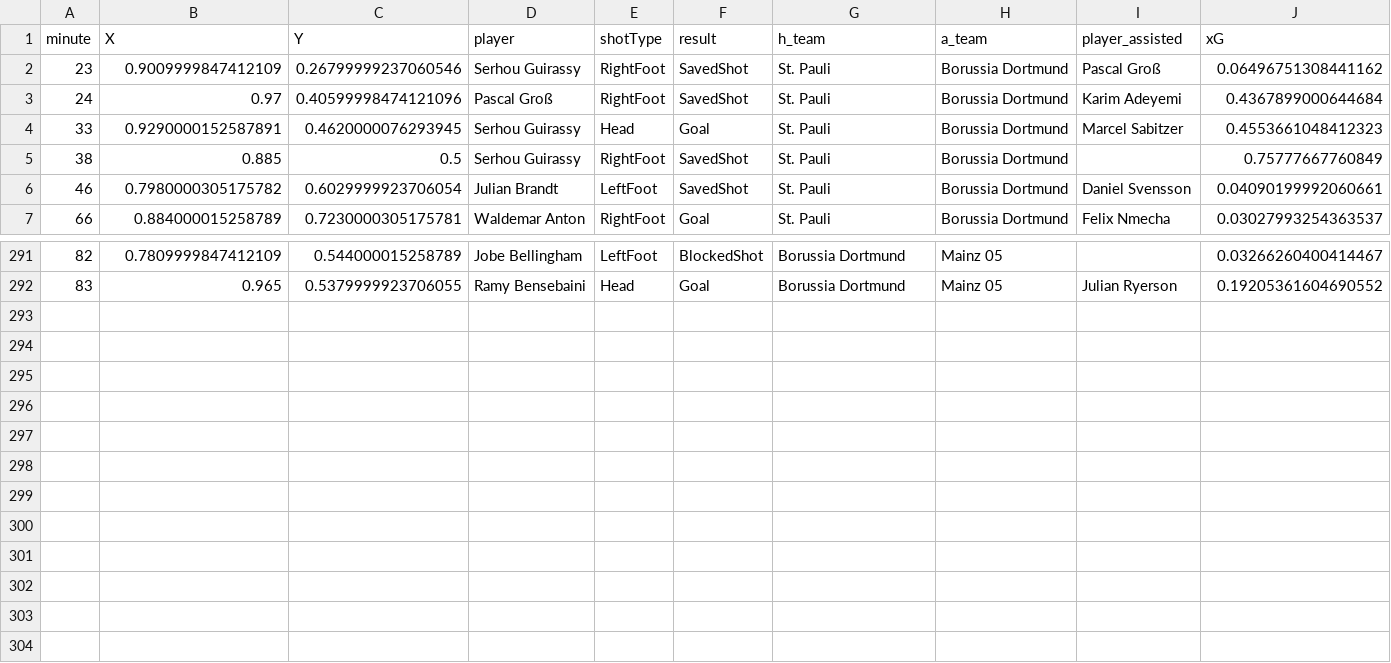
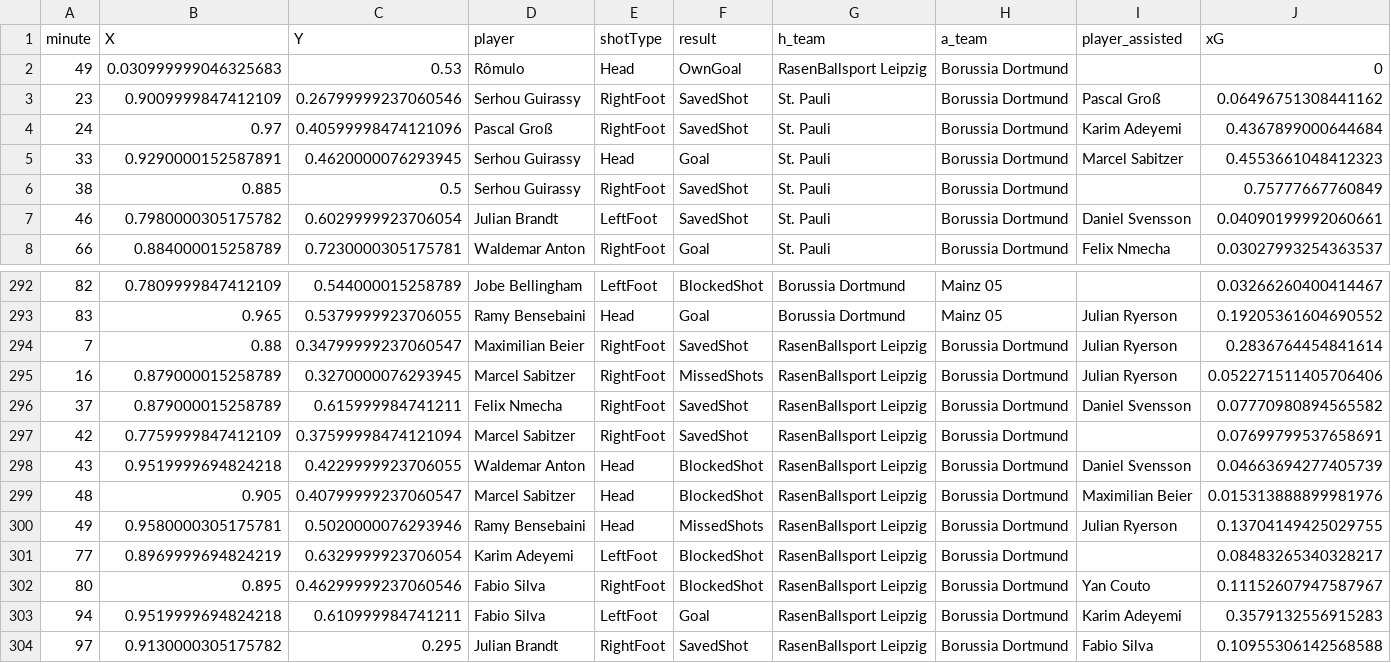
Before and after one commit to enadol/Fut_animation, a CSV file: Borussia Dortmund_seasons_shots.csv, drawn as a sheet; only a part is shown, gaps mark what is left out.

```diff
--- a/Borussia Dortmund_seasons_shots.csv
+++ b/Borussia Dortmund_seasons_shots.csv
@@ -1,2 +1,3 @@
 minute,X,Y,player,shotType,result,h_team,a_team,player_assisted,xG
+49,0.030999999046325683,0.53,Rômulo,Head,OwnGoal,RasenBallsport Leipzig,Borussia Dortmund,,0
 23,0.9009999847412109,0.26799999237060546,Serhou Guirassy,RightFoot,SavedShot,St. Pauli,Borussia Dortmund,Pascal Groß,0.06496751308441162
@@ -292 +293,12 @@ minute,X,Y,player,shotType,result,h_team,a_team,player_assisted,xG
 83,0.965,0.5379999923706055,Ramy Bensebaini,Head,Goal,Borussia Dortmund,Mainz 05,Julian Ryerson,0.19205361604690552
+7,0.88,0.34799999237060547,Maximilian Beier,RightFoot,SavedShot,RasenBallsport Leipzig,Borussia Dortmund,Julian Ryerson,0.2836764454841614
+16,0.879000015258789,0.3270000076293945,Marcel Sabitzer,RightFoot,MissedShots,RasenBallsport Leipzig,Borussia Dortmund,Julian Ryerson,0.052271511405706406
+37,0.879000015258789,0.615999984741211,Felix Nmecha,RightFoot,SavedShot,RasenBallsport Leipzig,Borussia Dortmund,Daniel Svensson,0.07770980894565582
+42,0.7759999847412109,0.37599998474121094,Marcel Sabitzer,RightFoot,SavedShot,RasenBallsport Leipzig,Borussia Dortmund,,0.07699799537658691
+43,0.9519999694824218,0.4229999923706055,Waldemar Anton,Head,BlockedShot,RasenBallsport Leipzig,Borussia Dortmund,Daniel Svensson,0.04663694277405739
+48,0.905,0.40799999237060547,Marcel Sabitzer,Head,BlockedShot,RasenBallsport Leipzig,Borussia Dortmund,Maximilian Beier,0.015313888899981976
+49,0.9580000305175781,0.5020000076293946,Ramy Bensebaini,Head,MissedShots,RasenBallsport Leipzig,Borussia Dortmund,Julian Ryerson,0.13704149425029755
+77,0.8969999694824219,0.6329999923706054,Karim Adeyemi,LeftFoot,BlockedShot,RasenBallsport Leipzig,Borussia Dortmund,,0.08483265340328217
+80,0.895,0.46299999237060546,Fabio Silva,RightFoot,BlockedShot,RasenBallsport Leipzig,Borussia Dortmund,Yan Couto,0.11152607947587967
+94,0.9519999694824218,0.610999984741211,Fabio Silva,LeftFoot,Goal,RasenBallsport Leipzig,Borussia Dortmund,Karim Adeyemi,0.3579132556915283
+97,0.9130000305175782,0.295,Julian Brandt,RightFoot,SavedShot,RasenBallsport Leipzig,Borussia Dortmund,Fabio Silva,0.10955306142568588
```
Also changed, not shown: Bayern Munich_seasons_shots.csv, 6 other files.
